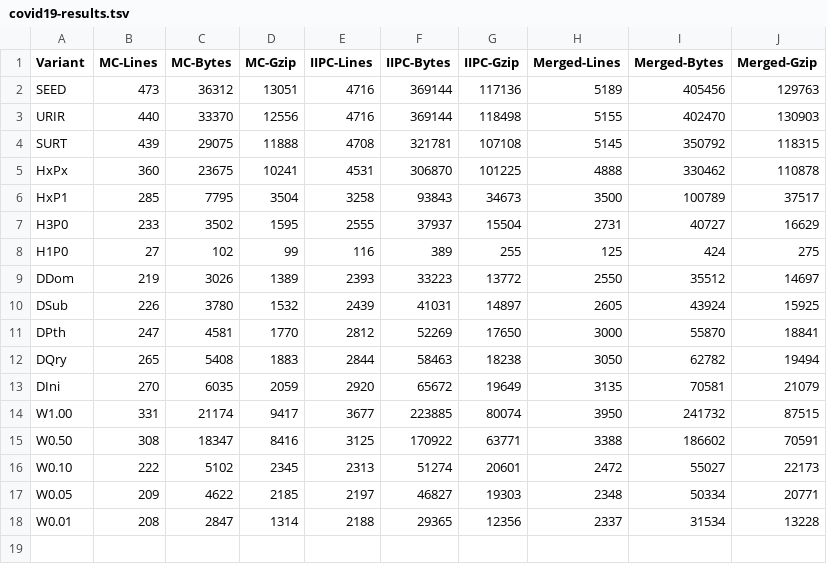
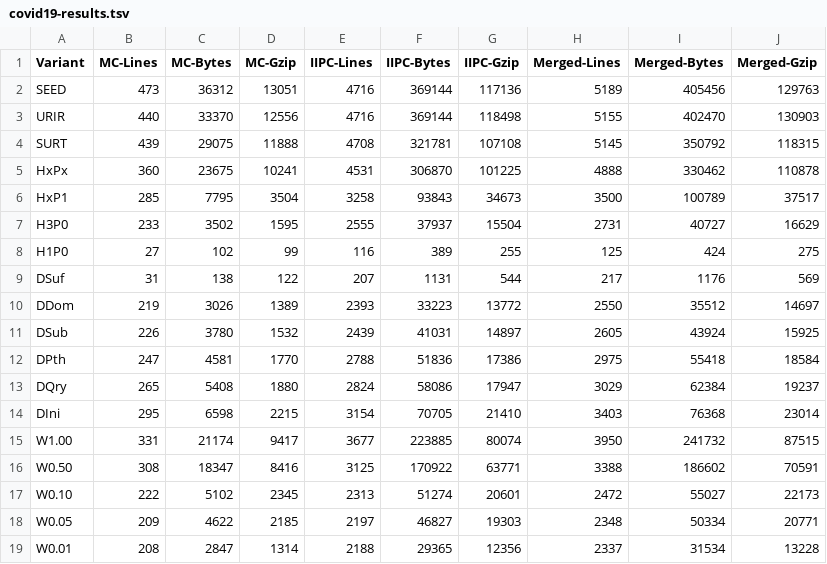
Before and after one commit to oduwsdl/seed-analyzer, a TSV file: covid19-results.tsv, drawn as a sheet.

Commit message:
Updated sample run results

```diff
--- a/covid19-results.tsv
+++ b/covid19-results.tsv
@@ -8,7 +8,8 @@ H3P0	233	3502	1595	2555	37937	15504	2731	40727	16629
 H1P0	27	102	99	116	389	255	125	424	275
+DSuf	31	138	122	207	1131	544	217	1176	569
 DDom	219	3026	1389	2393	33223	13772	2550	35512	14697
 DSub	226	3780	1532	2439	41031	14897	2605	43924	15925
-DPth	247	4581	1770	2812	52269	17650	3000	55870	18841
-DQry	265	5408	1883	2844	58463	18238	3050	62782	19494
-DIni	270	6035	2059	2920	65672	19649	3135	70581	21079
+DPth	247	4581	1770	2788	51836	17386	2975	55418	18584
+DQry	265	5408	1880	2824	58086	17947	3029	62384	19237
+DIni	295	6598	2215	3154	70705	21410	3403	76368	23014
 W1.00	331	21174	9417	3677	223885	80074	3950	241732	87515
```
Also changed, not shown: 12 other files.
